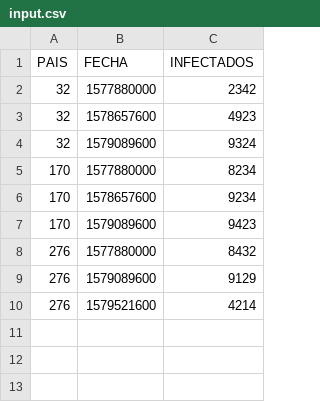
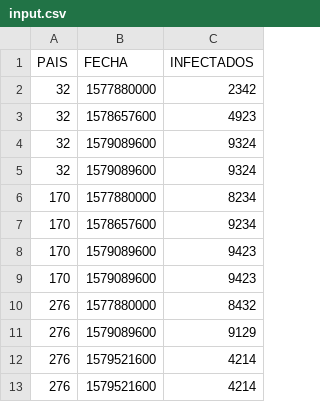
Before and after one commit to mjkloeckner/95.11, a CSV file: input.csv, drawn as a sheet; the diff names each change by its address in the sheet, - before the commit and + after, or states it on an @@ line.

```diff
--- a/input.csv
+++ b/input.csv
+row 5: 32 | 1579089600 | 9324
+row 9: 170 | 1579089600 | 9423
+row 12: 276 | 1579521600 | 4214
```
Also changed, not shown: 3 other files.
